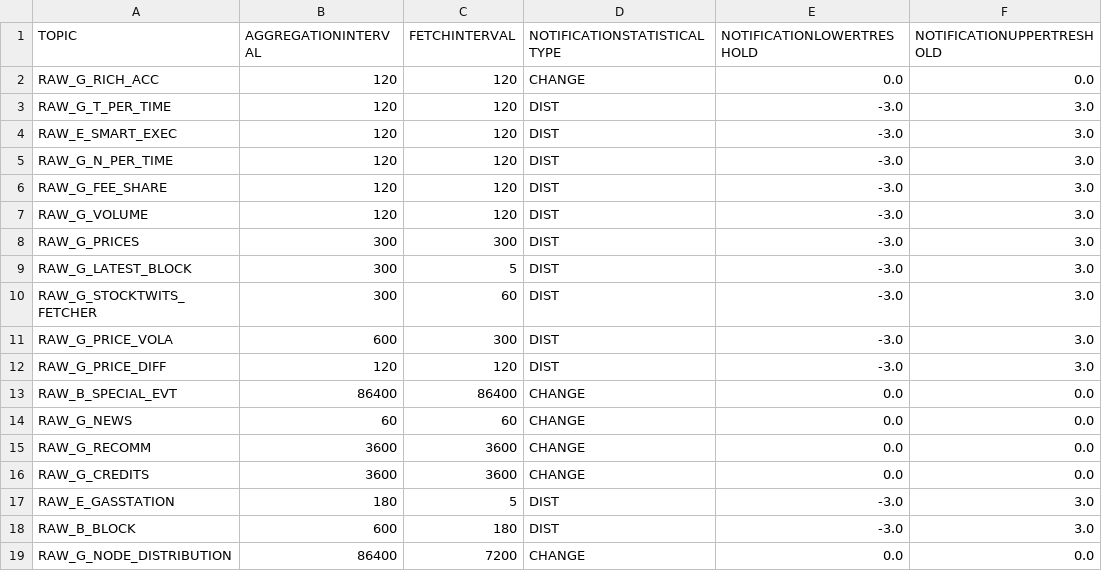
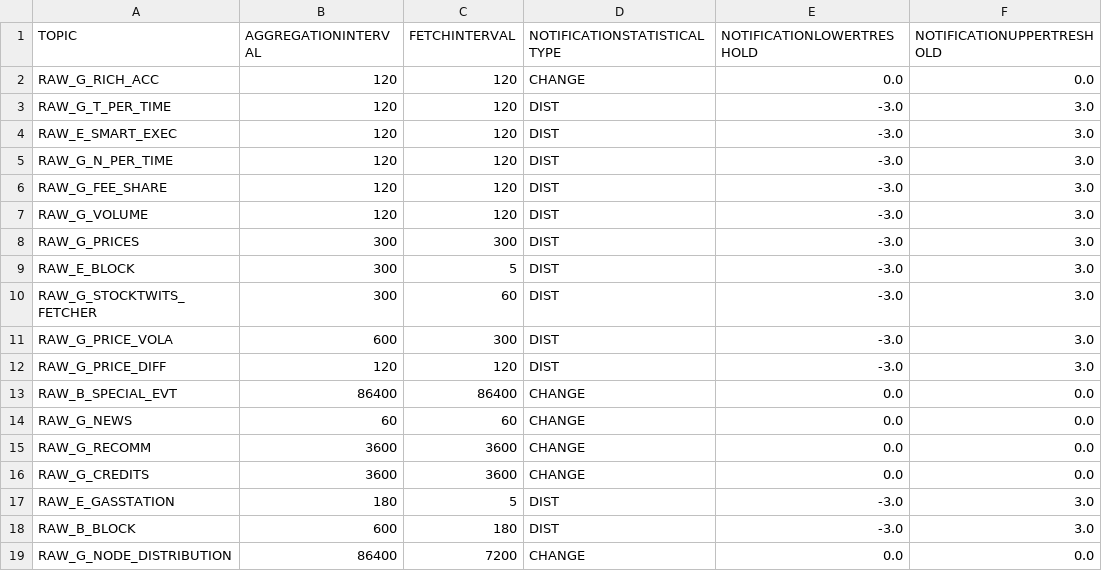
Before and after one commit to lirudayam/uni-li-wue-project-seminar, a CSV file: dw-sac-middleware/db/src/uni_li_wue.dw-KPI_STREAM_TYPE_CONFIG.csv, drawn as a sheet.

Commit message:
updated aggregation job

```diff
--- a/dw-sac-middleware/db/src/uni_li_wue.dw-KPI_STREAM_TYPE_CONFIG.csv
+++ b/dw-sac-middleware/db/src/uni_li_wue.dw-KPI_STREAM_TYPE_CONFIG.csv
@@ -8,3 +8,3 @@ RAW_G_VOLUME,120,120,DIST,-3.0,3.0
 RAW_G_PRICES,300,300,DIST,-3.0,3.0
-RAW_G_LATEST_BLOCK,300,5,DIST,-3.0,3.0
+RAW_E_BLOCK,300,5,DIST,-3.0,3.0
 RAW_G_STOCKTWITS_FETCHER,300,60,DIST,-3.0,3.0
```
Also changed, not shown: 1 other file.
